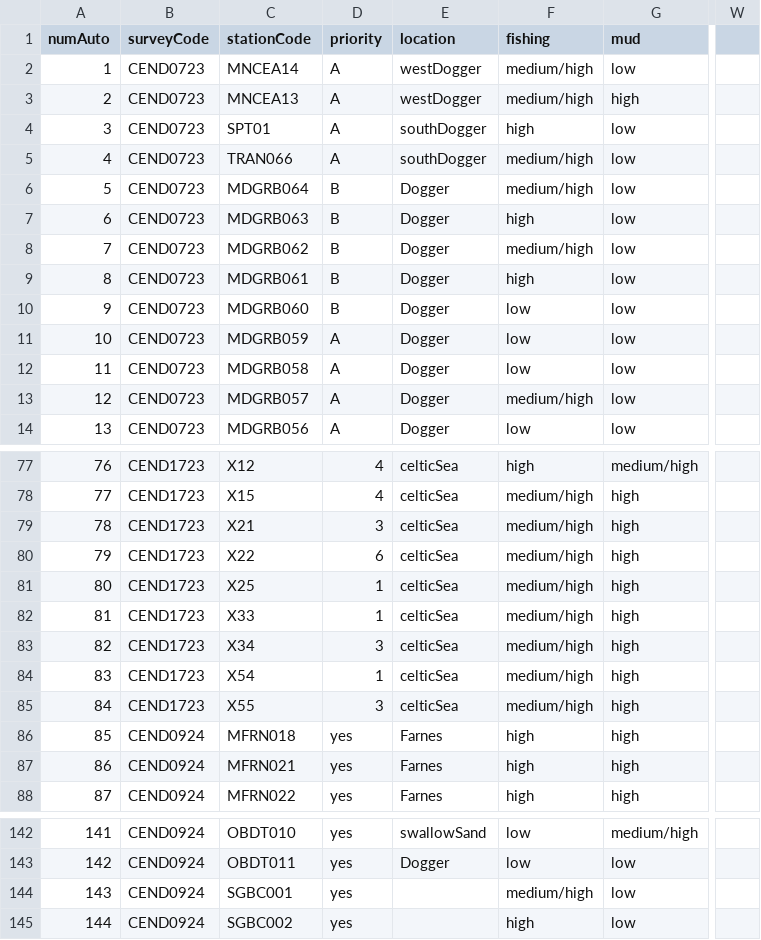
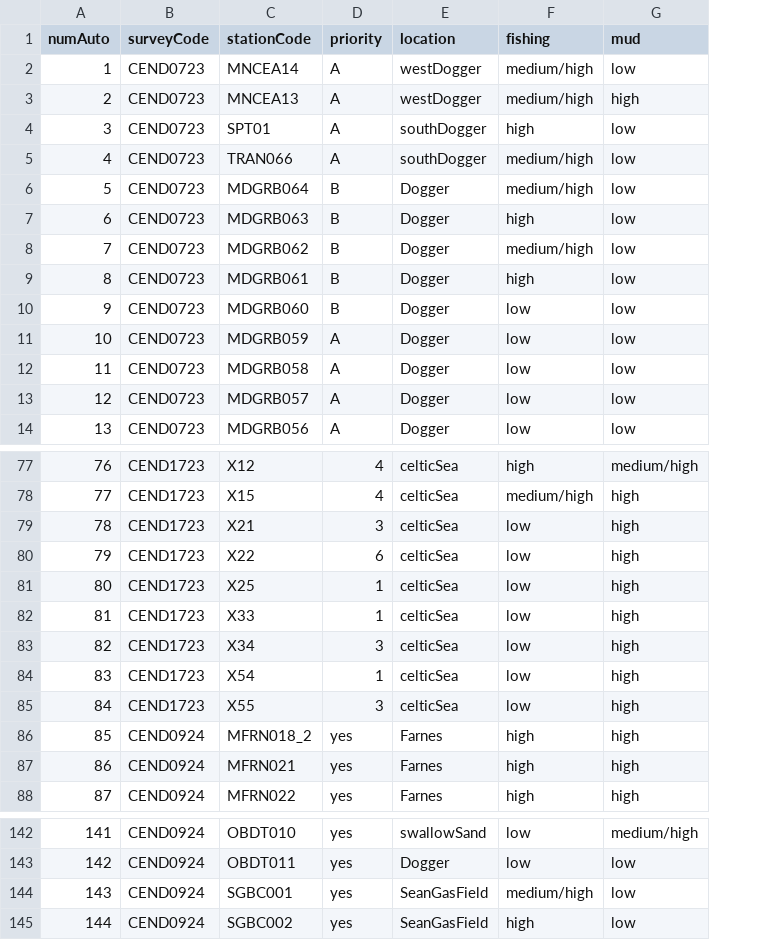
Before and after one commit to Clem2012/FutureEvidence, a CSV file: input/FutureEvid_station_metadata.csv, drawn as a sheet; only a part is shown, gaps mark what is left out; the diff names each change by its address in the sheet, - before the commit and + after, or states it on an @@ line.

Commit message:
Progression of work especially Description of the sea regions

```diff
--- a/input/FutureEvid_station_metadata.csv
+++ b/input/FutureEvid_station_metadata.csv
-column W, empty
-F13 (fishing): medium/high
+F13 (fishing): low
-F79:F85 (fishing): medium/high
+F79:F85 (fishing): low
-C86 (stationCode): MFRN018
+C86 (stationCode): MFRN018_2
-E144:E145 (location): (empty)
+E144:E145 (location): SeanGasField
```
Also changed, not shown: 10 other files.
